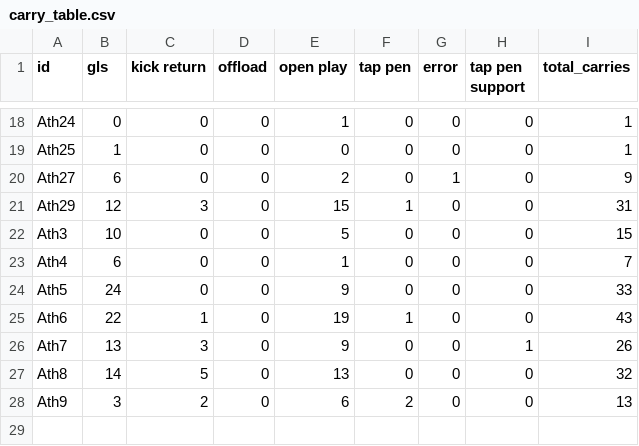
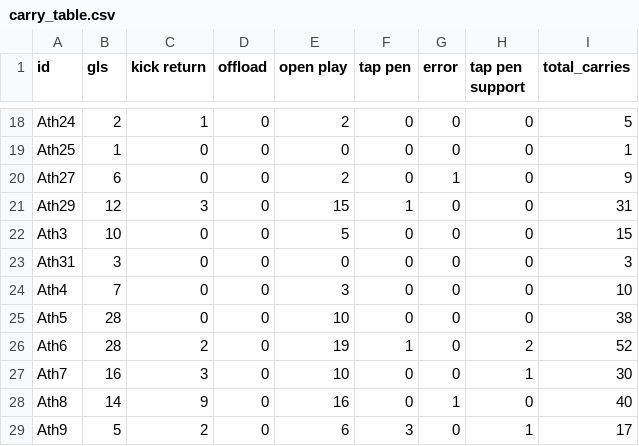
Before and after one commit to ConnorFewster/EI, a CSV file: carry_table.csv, drawn as a sheet; only a part is shown, gaps mark what is left out; addresses are those after the commit; the diff covers the shown part only; the diff names each change by its address in the sheet, - before the commit and + after, or states it on an @@ line.

```diff
--- a/carry_table.csv
+++ b/carry_table.csv
-B18 (gls): 0
+B18 (gls): 2
-C18 (kick return): 0
+C18 (kick return): 1
-E18 (open play): 1
+E18 (open play): 2
-I18 (total_carries): 1
+I18 (total_carries): 5
+row 23: Ath31 | 3 | 0 | 0 | 0 | 0 | 0 | 0 | 3
-B24 (gls): 6
+B24 (gls): 7
-E24 (open play): 1
+E24 (open play): 3
-I24 (total_carries): 7
+I24 (total_carries): 10
-B25 (gls): 24
+B25 (gls): 28
-E25 (open play): 9
+E25 (open play): 10
-I25 (total_carries): 33
+I25 (total_carries): 38
-B26 (gls): 22
+B26 (gls): 28
-C26 (kick return): 1
+C26 (kick return): 2
-H26 (tap pen support): 0
+H26 (tap pen support): 2
-I26 (total_carries): 43
+I26 (total_carries): 52
-B27 (gls): 13
+B27 (gls): 16
-E27 (open play): 9
+E27 (open play): 10
-I27 (total_carries): 26
+I27 (total_carries): 30
-C28 (kick return): 5
+C28 (kick return): 9
-E28 (open play): 13
+E28 (open play): 16
-G28 (error): 0
+G28 (error): 1
-I28 (total_carries): 32
+I28 (total_carries): 40
-B29 (gls): 3
+B29 (gls): 5
-F29 (tap pen): 2
+F29 (tap pen): 3
-H29 (tap pen support): 0
+H29 (tap pen support): 1
-I29 (total_carries): 13
+I29 (total_carries): 17
```
Also changed, not shown: 30 edited cells elsewhere in this file, event_data.csv, tackle_table.csv, 2 other files.
